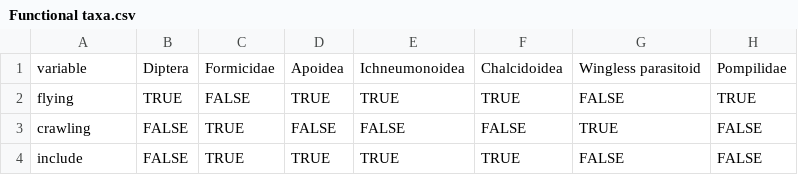
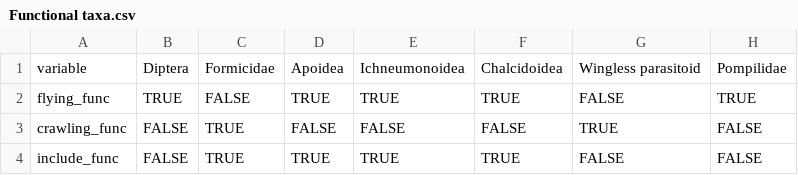
Before and after one commit to katiemmanning/trapping_calibration, a CSV file: Data/Functional taxa.csv, drawn as a sheet; only a part is shown; the diff names each change by its address in the sheet, - before the commit and + after, or states it on an @@ line.

Commit message:
update functional taxa

```diff
--- a/Data/Functional taxa.csv
+++ b/Data/Functional taxa.csv
-A2: flying
+A2: flying_func
-A3: crawling
+A3: crawling_func
-A4: include
+A4: include_func
```
Also changed, not shown: 1 other file.
